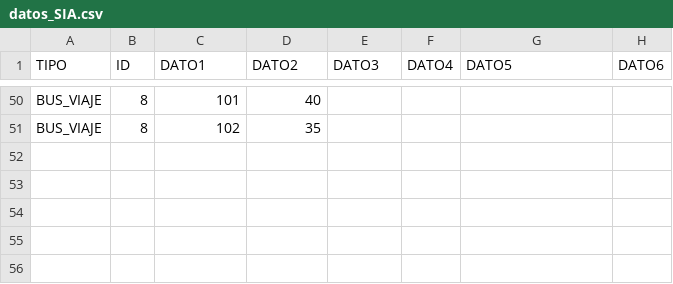
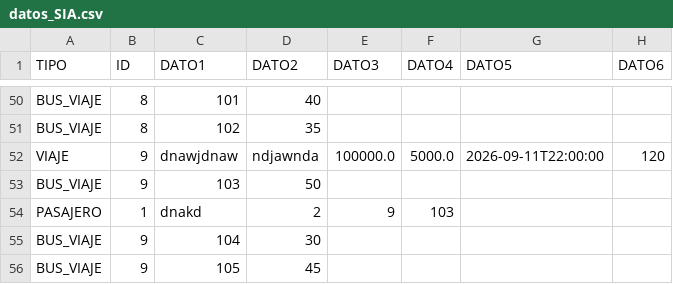
Before and after one commit to brunoorellanaz/Proyecto-SIA-programaci-n-avanzada, a CSV file: datos_SIA.csv, drawn as a sheet; only a part is shown, gaps mark what is left out; the diff names each change by its address in the sheet, - before the commit and + after, or states it on an @@ line.

```diff
--- a/datos_SIA.csv
+++ b/datos_SIA.csv
+row 52: VIAJE | 9 | dnawjdnaw | ndjawnda | 100000.0 | 5000.0 | 2026-09-11T22:00:00 | 120
+row 53: BUS_VIAJE | 9 | 103 | 50
+row 54: PASAJERO | 1 | dnakd | 2 | 9 | 103
+row 55: BUS_VIAJE | 9 | 104 | 30
+row 56: BUS_VIAJE | 9 | 105 | 45
```
Also changed, not shown: 16 other files.
